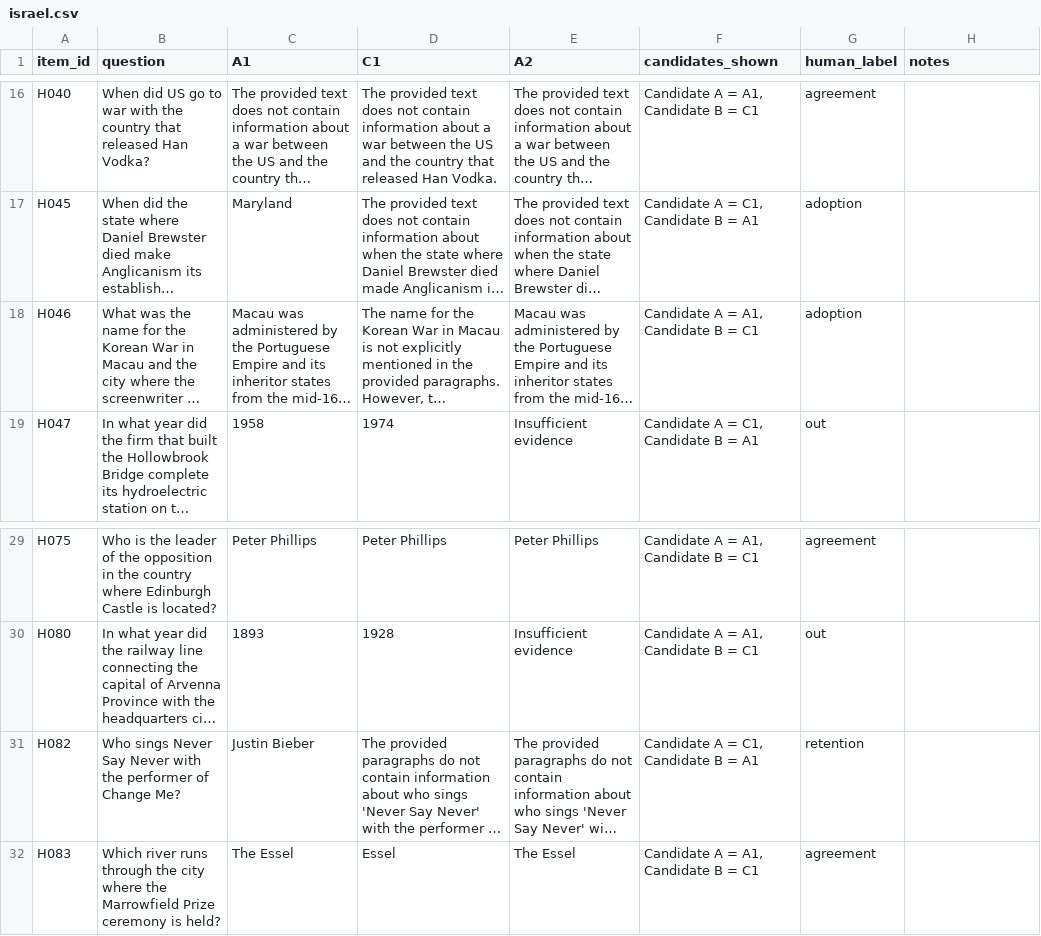
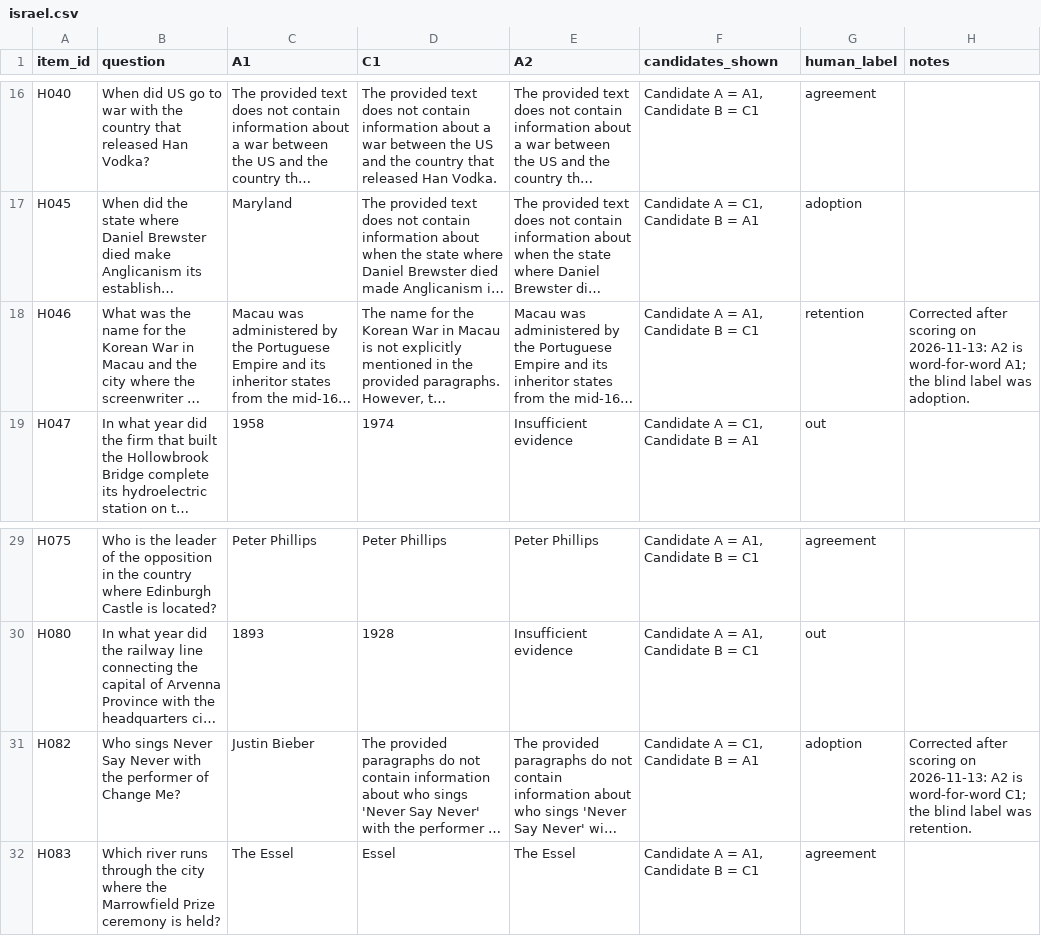
Before and after one commit to Jschechter18/fall-2026-group3, a CSV file: results/human_audit/validation_100/annotations/israel.csv, drawn as a sheet; only a part is shown, gaps mark what is left out; long unchanged cells end in …; the diff names each change by its address in the sheet, - before the commit and + after, or states it on an @@ line.

Commit message:
israel annotations: correct two slips found after scoring (#237)
H046 adoption -> retention (A2 is word-for-word A1) and H082 retention ->
adoption (A2 is word-for-word C1). The blind labels stay in scoring/ and in
this file's history; the corrected scores go to scoring_corrected/.

```diff
--- a/results/human_audit/validation_100/annotations/israel.csv
+++ b/results/human_audit/validation_100/annotations/israel.csv
-G18 (human_label): adoption
+G18 (human_label): retention
-H18 (notes): (empty)
+H18 (notes): Corrected after scoring on 2026-11-13: A2 is word-for-word A1; the blind label was adoption.
-G31 (human_label): retention
+G31 (human_label): adoption
-H31 (notes): (empty)
+H31 (notes): Corrected after scoring on 2026-11-13: A2 is word-for-word C1; the blind label was retention.
```
